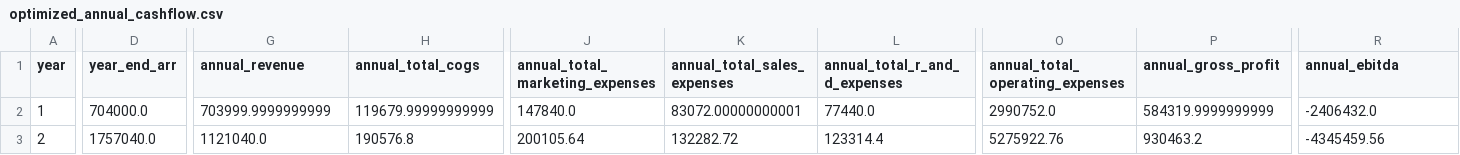
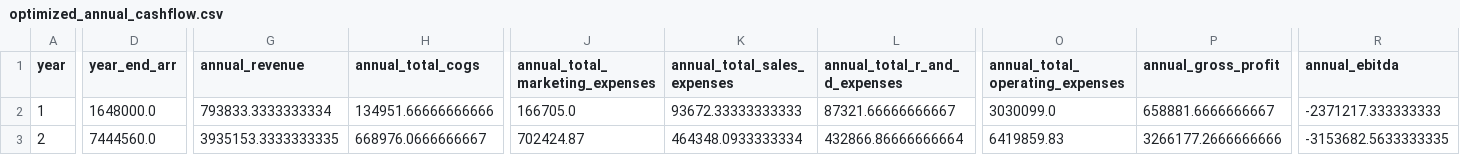
Before and after one commit to simseve/startup-financial-template, a CSV file: reports/combined/optimized_annual_cashflow.csv, drawn as a sheet; only a part is shown, gaps mark what is left out; the diff covers the shown part only; the diff names each change by its address in the sheet, - before the commit and + after, or states it on an @@ line.

```diff
--- a/reports/combined/optimized_annual_cashflow.csv
+++ b/reports/combined/optimized_annual_cashflow.csv
-D2 (year_end_arr): 704000.0
+D2 (year_end_arr): 1648000.0
-G2 (annual_revenue): 703999.9999999999
+G2 (annual_revenue): 793833.3333333334
-H2 (annual_total_cogs): 119679.99999999999
+H2 (annual_total_cogs): 134951.66666666666
-J2 (annual_total_marketing_expenses): 147840.0
+J2 (annual_total_marketing_expenses): 166705.0
-K2 (annual_total_sales_expenses): 83072.00000000001
+K2 (annual_total_sales_expenses): 93672.33333333333
-L2 (annual_total_r_and_d_expenses): 77440.0
+L2 (annual_total_r_and_d_expenses): 87321.66666666667
-O2 (annual_total_operating_expenses): 2990752.0
+O2 (annual_total_operating_expenses): 3030099.0
-P2 (annual_gross_profit): 584319.9999999999
+P2 (annual_gross_profit): 658881.6666666667
-R2 (annual_ebitda): -2406432.0
+R2 (annual_ebitda): -2371217.333333333
-D3 (year_end_arr): 1757040.0
+D3 (year_end_arr): 7444560.0
-G3 (annual_revenue): 1121040.0
+G3 (annual_revenue): 3935153.3333333335
-H3 (annual_total_cogs): 190576.8
+H3 (annual_total_cogs): 668976.0666666667
-J3 (annual_total_marketing_expenses): 200105.64
+J3 (annual_total_marketing_expenses): 702424.87
-K3 (annual_total_sales_expenses): 132282.72
+K3 (annual_total_sales_expenses): 464348.0933333334
-L3 (annual_total_r_and_d_expenses): 123314.4
+L3 (annual_total_r_and_d_expenses): 432866.86666666664
-O3 (annual_total_operating_expenses): 5275922.76
+O3 (annual_total_operating_expenses): 6419859.83
-P3 (annual_gross_profit): 930463.2
+P3 (annual_gross_profit): 3266177.2666666666
-R3 (annual_ebitda): -4345459.56
+R3 (annual_ebitda): -3153682.5633333335
```
Also changed, not shown: 116 edited cells elsewhere in this file, reports/combined/optimized_monthly_cashflow.csv, reports/combined/optimized_unit_economics.csv, 17 other files.
